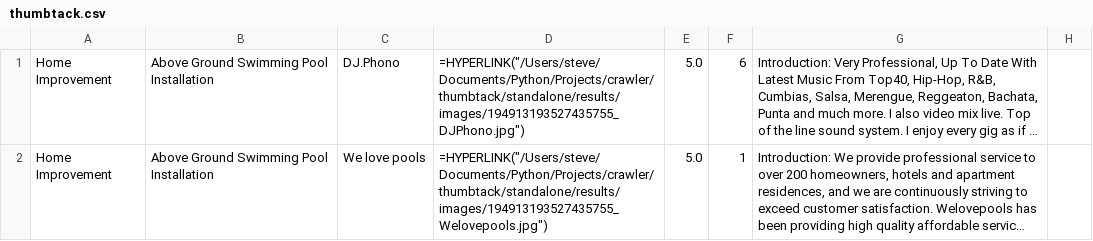
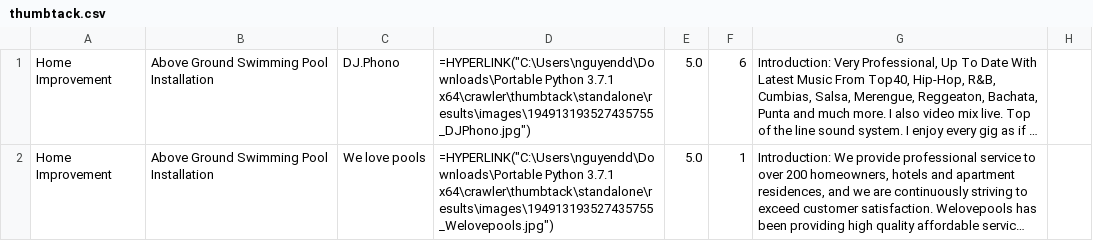
Before and after one commit to patilanup246/crawler, a CSV file: thumbtack/standalone/results/thumbtack.csv, drawn as a sheet; only a part is shown; long unchanged cells end in …; the diff covers the shown part only; the diff names each change by its address in the sheet, - before the commit and + after, or states it on an @@ line.

```diff
--- a/thumbtack/standalone/results/thumbtack.csv
+++ b/thumbtack/standalone/results/thumbtack.csv
-D1: =HYPERLINK("/Users/steve/Documents/Python/Projects/crawler/thumbtack/standalone/results/images/194913193527435755_DJPhono.jpg")
+D1: =HYPERLINK("C:\Users\nguyendd\Downloads\Portable Python 3.7.1 x64\crawler\thumbtack\standalone\results\images\194913193527435755_DJPhono.jpg")
-D2: =HYPERLINK("/Users/steve/Documents/Python/Projects/crawler/thumbtack/standalone/results/images/194913193527435755_Welovepools.jpg")
+D2: =HYPERLINK("C:\Users\nguyendd\Downloads\Portable Python 3.7.1 x64\crawler\thumbtack\standalone\results\images\194913193527435755_Welovepools.jpg")
```
Also changed, not shown: 3 added rows and 3 edited cells elsewhere in this file, 1 other file.
